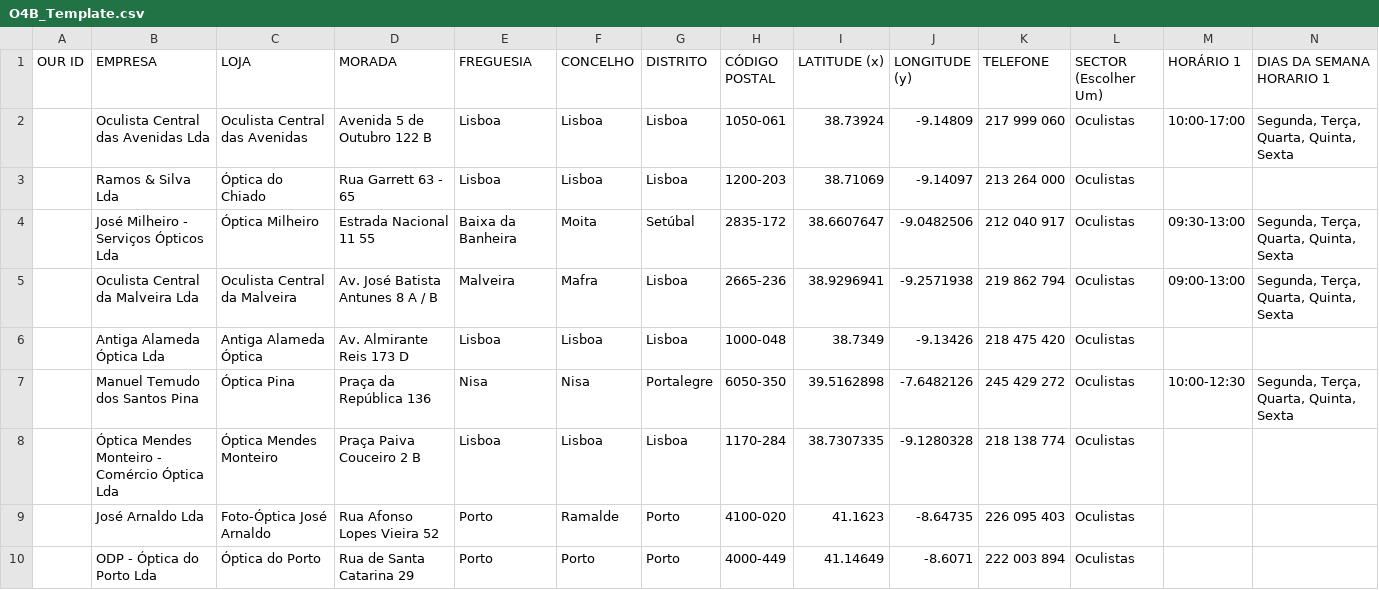
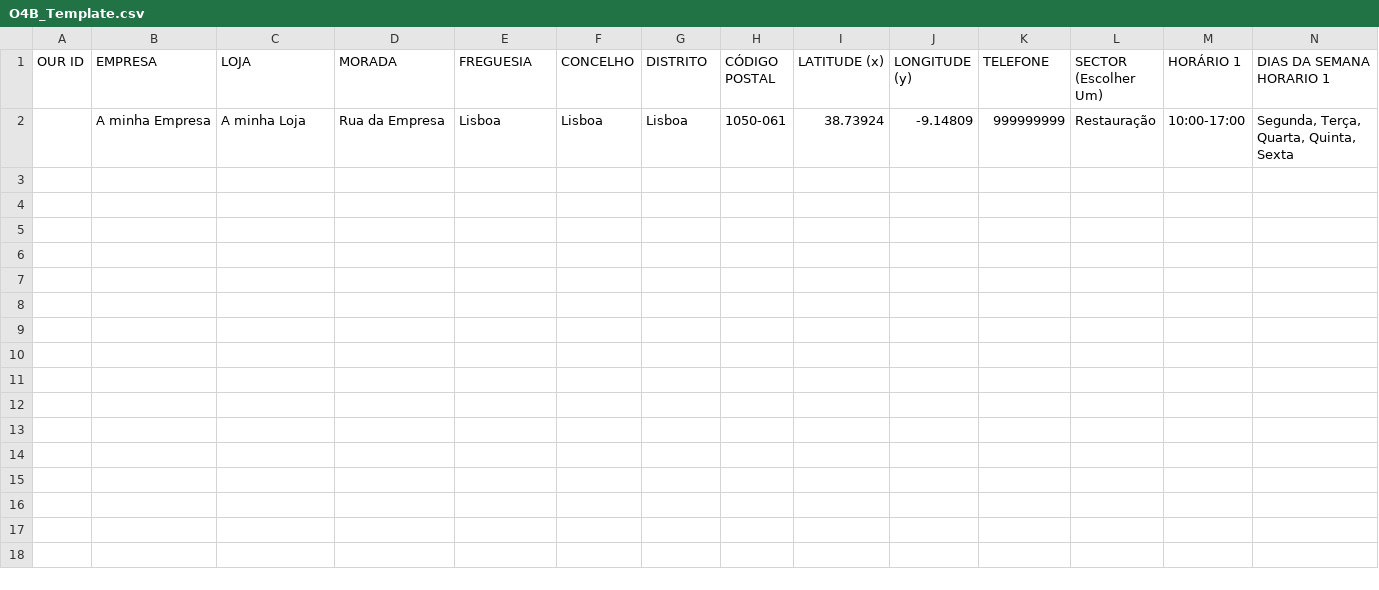
Before and after one commit to vostpt/Web-Open4Business, a CSV file: src/assets/templates/O4B_Template.csv, drawn as a sheet; only a part is shown; rows hold the shown columns only; the diff names each change by its address in the sheet, - before the commit and + after, or states it on an @@ line.

```diff
--- a/src/assets/templates/O4B_Template.csv
+++ b/src/assets/templates/O4B_Template.csv
-B2 (EMPRESA): Oculista Central das Avenidas Lda
+B2 (EMPRESA): A minha Empresa
-C2 (LOJA): Oculista Central das Avenidas
+C2 (LOJA): A minha Loja
-D2 (MORADA): Avenida 5 de Outubro 122 B
+D2 (MORADA): Rua da Empresa
-K2 (TELEFONE): 217 999 060
+K2 (TELEFONE): 999999999
-L2 (SECTOR (Escolher Um)): Oculistas
+L2 (SECTOR (Escolher Um)): Restauração
-row 3:  | Ramos & Silva Lda | Óptica do Chiado | Rua Garrett 63 - 65 | Lisboa | Lisboa | Lisboa | 1200-203 | 38.71069 | -9.14097 | 213 264 000 | Oculistas
-row 4:  | José Milheiro - Serviços Ópticos Lda | Óptica Milheiro | Estrada Nacional 11 55 | Baixa da Banheira | Moita | Setúbal | 2835-172 | 38.6607647 | -9.0482506 | 212 040 917 | Oculistas | 09:30-13:00 | Segunda, Terça, Quarta, Quinta, Sexta
-row 5:  | Oculista Central da Malveira Lda | Oculista Central da Malveira | Av. José Batista Antunes 8 A / B | Malveira | Mafra | Lisboa | 2665-236 | 38.9296941 | -9.2571938 | 219 862 794 | Oculistas | 09:00-13:00 | Segunda, Terça, Quarta, Quinta, Sexta
-row 6:  | Antiga Alameda Óptica Lda | Antiga Alameda Óptica | Av. Almirante Reis 173 D | Lisboa | Lisboa | Lisboa | 1000-048 | 38.7349 | -9.13426 | 218 475 420 | Oculistas
-row 7:  | Manuel Temudo dos Santos Pina | Óptica Pina | Praça da República 136 | Nisa | Nisa | Portalegre | 6050-350 | 39.5162898 | -7.6482126 | 245 429 272 | Oculistas | 10:00-12:30 | Segunda, Terça, Quarta, Quinta, Sexta
-row 8:  | Óptica Mendes Monteiro - Comércio Óptica Lda | Óptica Mendes Monteiro | Praça Paiva Couceiro 2 B | Lisboa | Lisboa | Lisboa | 1170-284 | 38.7307335 | -9.1280328 | 218 138 774 | Oculistas
-row 9:  | José Arnaldo Lda | Foto-Óptica José Arnaldo | Rua Afonso Lopes Vieira 52 | Porto | Ramalde | Porto | 4100-020 | 41.1623 | -8.64735 | 226 095 403 | Oculistas
-row 10:  | ODP - Óptica do Porto Lda | Óptica do Porto | Rua de Santa Catarina 29 | Porto | Porto | Porto | 4000-449 | 41.14649 | -8.6071 | 222 003 894 | Oculistas
```
Also changed, not shown: 17 other files.
